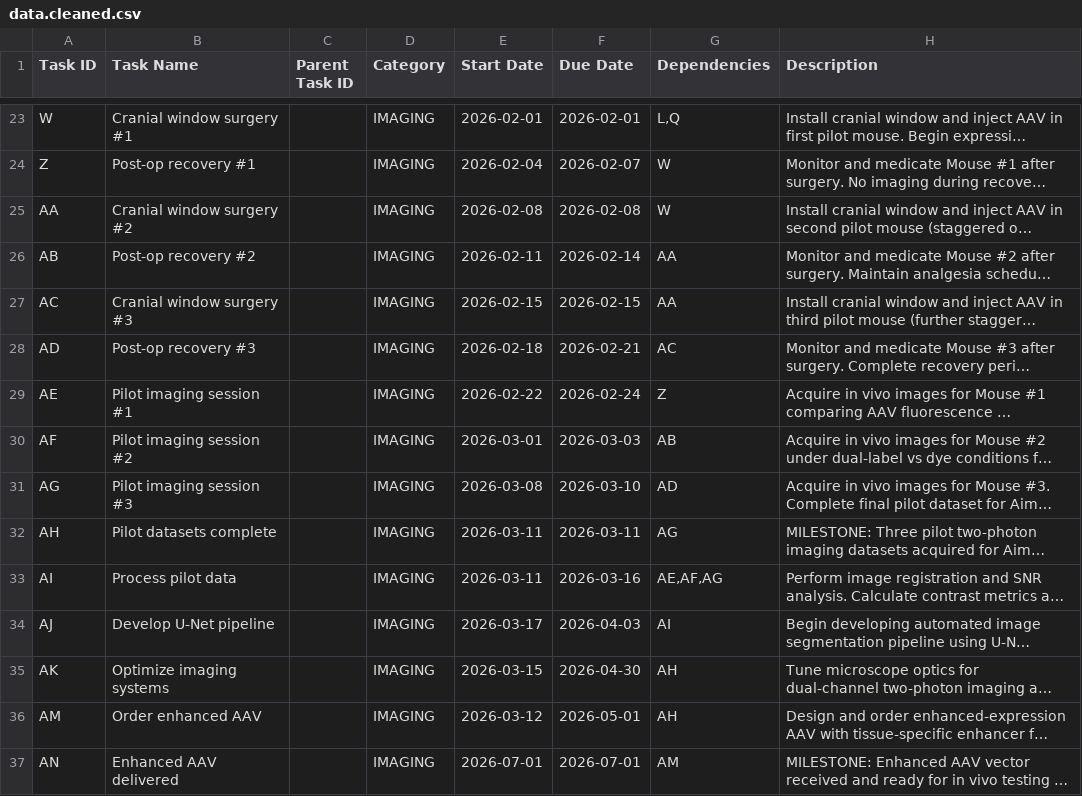
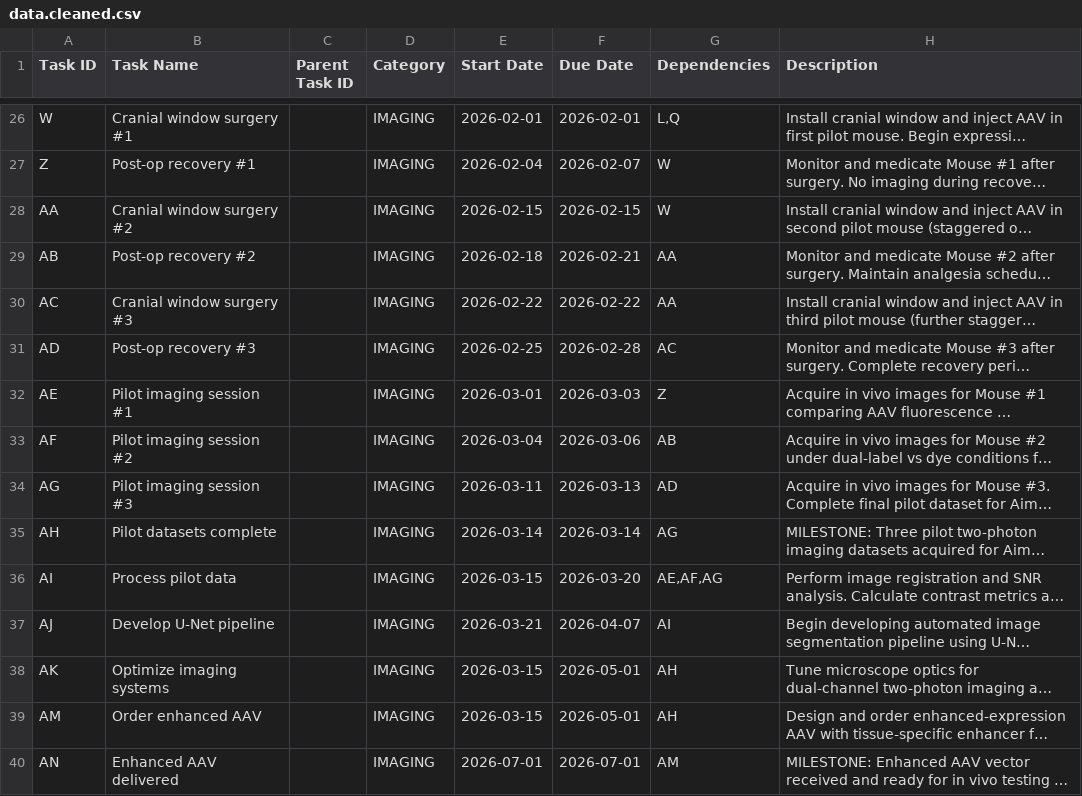
Before and after one commit to guitarbeat/gantt, a CSV file: input/data.cleaned.csv, drawn as a sheet; only a part is shown, gaps mark what is left out; long unchanged cells end in …; addresses are those after the commit; the diff covers the shown part only; the diff names each change by its address in the sheet, - before the commit and + after, or states it on an @@ line.

```diff
--- a/input/data.cleaned.csv
+++ b/input/data.cleaned.csv
-E28 (Start Date): 2026-02-08
+E28 (Start Date): 2026-02-15
-F28 (Due Date): 2026-02-08
+F28 (Due Date): 2026-02-15
-E29 (Start Date): 2026-02-11
+E29 (Start Date): 2026-02-18
-F29 (Due Date): 2026-02-14
+F29 (Due Date): 2026-02-21
-E30 (Start Date): 2026-02-15
+E30 (Start Date): 2026-02-22
-F30 (Due Date): 2026-02-15
+F30 (Due Date): 2026-02-22
-E31 (Start Date): 2026-02-18
+E31 (Start Date): 2026-02-25
-F31 (Due Date): 2026-02-21
+F31 (Due Date): 2026-02-28
-E32 (Start Date): 2026-02-22
+E32 (Start Date): 2026-03-01
-F32 (Due Date): 2026-02-24
+F32 (Due Date): 2026-03-03
-E33 (Start Date): 2026-03-01
+E33 (Start Date): 2026-03-04
-F33 (Due Date): 2026-03-03
+F33 (Due Date): 2026-03-06
-E34 (Start Date): 2026-03-08
+E34 (Start Date): 2026-03-11
-F34 (Due Date): 2026-03-10
+F34 (Due Date): 2026-03-13
-E35 (Start Date): 2026-03-11
+E35 (Start Date): 2026-03-14
-F35 (Due Date): 2026-03-11
+F35 (Due Date): 2026-03-14
-E36 (Start Date): 2026-03-11
+E36 (Start Date): 2026-03-15
-F36 (Due Date): 2026-03-16
+F36 (Due Date): 2026-03-20
-E37 (Start Date): 2026-03-17
+E37 (Start Date): 2026-03-21
-F37 (Due Date): 2026-04-03
+F37 (Due Date): 2026-04-07
-F38 (Due Date): 2026-04-30
+F38 (Due Date): 2026-05-01
-E39 (Start Date): 2026-03-12
+E39 (Start Date): 2026-03-15
```
Also changed, not shown: 3 added rows and 14 edited cells elsewhere in this file, 3 other files.
